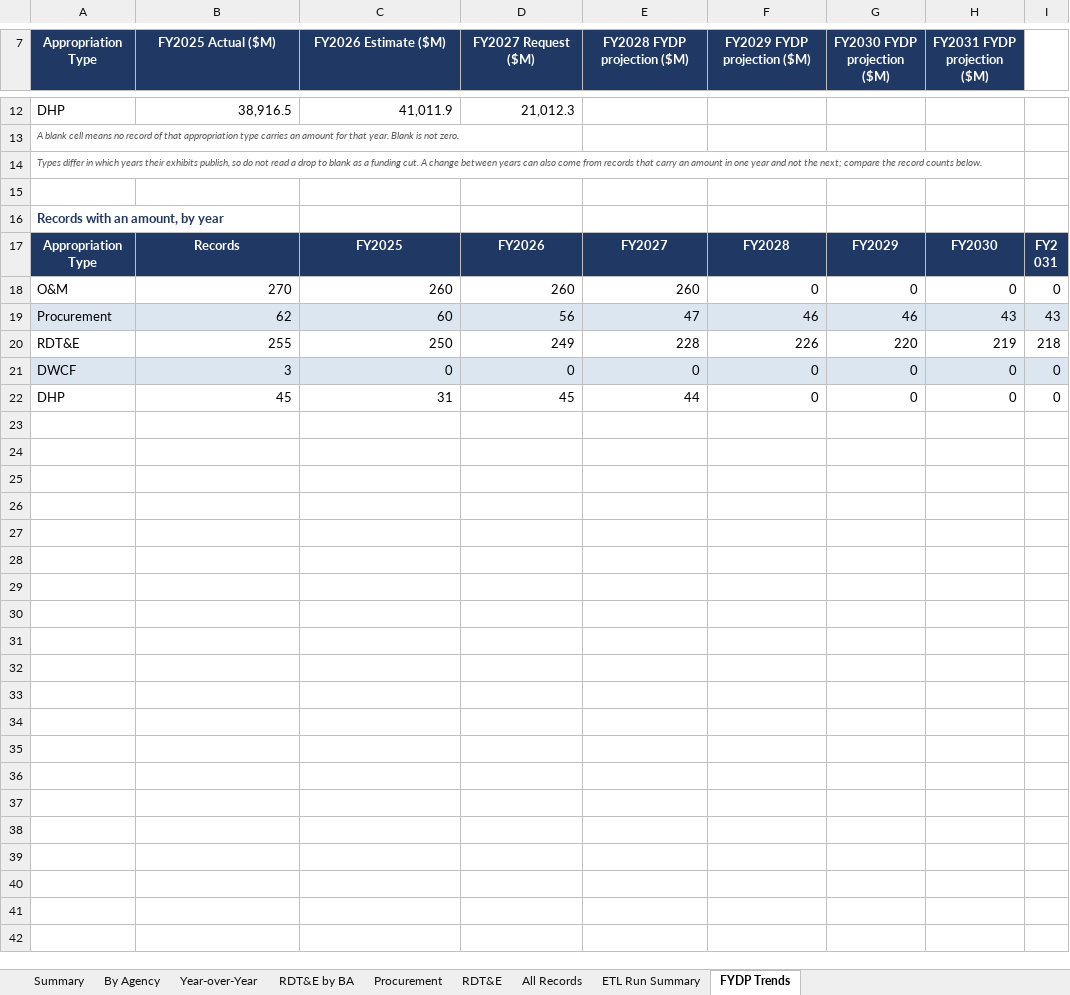
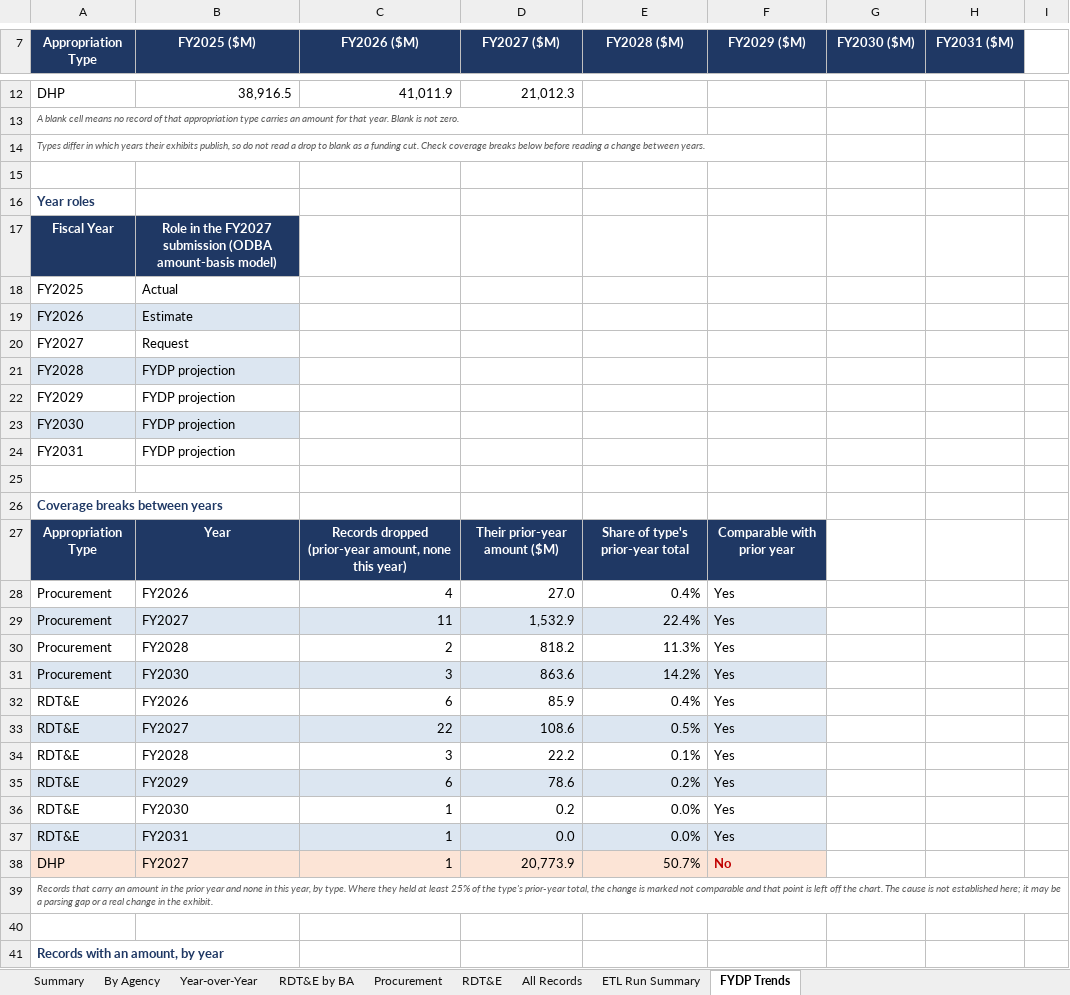
Before and after one commit to pcwebster/ODBA, an Excel workbook: output/ODBA_FY2027_Budget_Report.xlsx, sheet FYDP Trends, drawn as a sheet; only a part is shown, gaps mark what is left out; the shorter side is filled out with more unchanged rows; values as stored, in another font and other column widths than the file's, no borders; charts and pictures not drawn; the diff covers the shown part only; the diff names each change by its address in the sheet, - before the commit and + after, or states it on an @@ line.

```diff
--- a/output/ODBA_FY2027_Budget_Report.xlsx (sheet FYDP Trends)
+++ b/output/ODBA_FY2027_Budget_Report.xlsx (sheet FYDP Trends)
-B7: FY2025 Actual ($M)
+B7: FY2025 ($M)
-C7: FY2026 Estimate ($M)
+C7: FY2026 ($M)
-D7: FY2027 Request ($M)
+D7: FY2027 ($M)
-E7: FY2028 FYDP projection ($M)
+E7: FY2028 ($M)
-F7: FY2029 FYDP projection ($M)
+F7: FY2029 ($M)
-G7: FY2030 FYDP projection ($M)
+G7: FY2030 ($M)
-H7: FY2031 FYDP projection ($M)
+H7: FY2031 ($M)
-A14 (Appropriation Type): …funding cut. A change between years can also come from records that carry an amount in one year and not the next; compare the record counts below.
+A14 (Appropriation Type): …funding cut. Check coverage breaks below before reading a change between years.
+row 15: (empty)
+row 16: Year roles
+row 17: Fiscal Year | Role in the FY2027 submission (ODBA amount-basis model)
+row 18: FY2025 | Actual
+row 19: FY2026 | Estimate
+row 20: FY2027 | Request
+row 21: FY2028 | FYDP projection
+row 22: FY2029 | FYDP projection
+row 23: FY2030 | FYDP projection
+row 24: FY2031 | FYDP projection
+row 25: (empty)
+row 26: Coverage breaks between years
+row 27: Appropriation Type | Year | Records dropped (prior-year amount, none this year) | Their prior-year amount ($M) | Share of type's prior-year total | Comparable with prior year
+row 28: Procurement | FY2026 | 4 | 27.0 | 0.4% | Yes
+row 29: Procurement | FY2027 | 11 | 1,532.9 | 22.4% | Yes
+row 30: Procurement | FY2028 | 2 | 818.2 | 11.3% | Yes
+row 31: Procurement | FY2030 | 3 | 863.6 | 14.2% | Yes
+row 32: RDT&E | FY2026 | 6 | 85.9 | 0.4% | Yes
+row 33: RDT&E | FY2027 | 22 | 108.6 | 0.5% | Yes
+row 34: RDT&E | FY2028 | 3 | 22.2 | 0.1% | Yes
+row 35: RDT&E | FY2029 | 6 | 78.6 | 0.2% | Yes
+row 36: RDT&E | FY2030 | 1 | 0.2 | 0.0% | Yes
+row 37: RDT&E | FY2031 | 1 | 0.0 | 0.0% | Yes
+row 38: DHP | FY2027 | 1 | 20,773.9 | 50.7% | No
+row 39: Records that carry an amount in the prior year and none in this year, by type. Where they held at least 25% of the type's prior-year total, the change is marked not comparable and that point is left off the chart. The cause is not established here; it may be a parsing gap or a real change in the exhibit.
```
Also changed, not shown: 8 added rows and 2 edited cells elsewhere in this sheet, charts or pictures, 2 other files.
